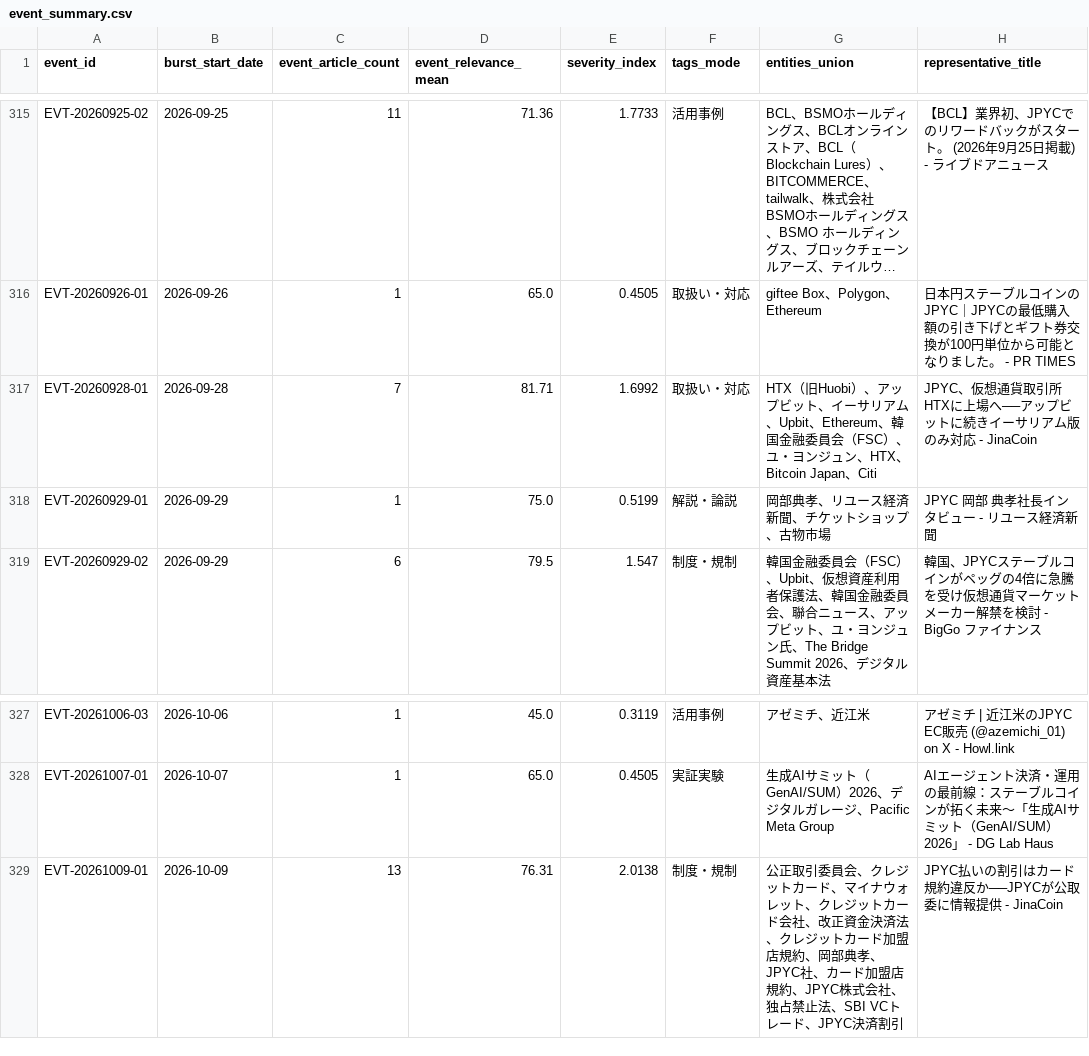
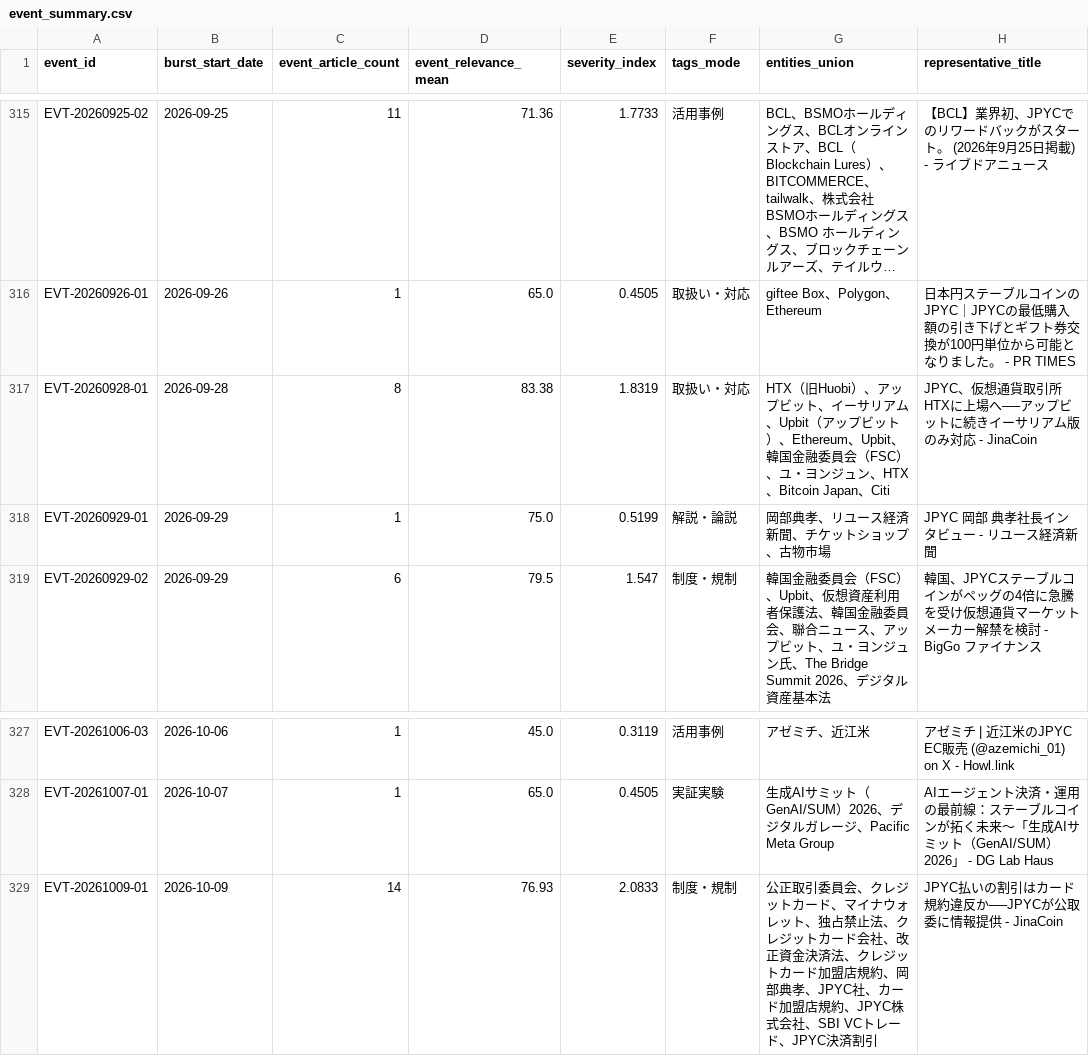
Before and after one commit to matsuno04/jpyc-news-v2, a CSV file: data/event_summary.csv, drawn as a sheet; only a part is shown, gaps mark what is left out; long unchanged cells end in …; the diff names each change by its address in the sheet, - before the commit and + after, or states it on an @@ line.

```diff
--- a/data/event_summary.csv
+++ b/data/event_summary.csv
-C317 (event_article_count): 7
+C317 (event_article_count): 8
-D317 (event_relevance_mean): 81.71
+D317 (event_relevance_mean): 83.38
-E317 (severity_index): 1.6992
+E317 (severity_index): 1.8319
-G317 (entities_union): …アム、Upbit、Ethereum、韓国金…
+G317 (entities_union): …アム、Upbit（アップビット）、Ethereum、Upbit、韓国金…
-C329 (event_article_count): 13
+C329 (event_article_count): 14
-D329 (event_relevance_mean): 76.31
+D329 (event_relevance_mean): 76.93
-E329 (severity_index): 2.0138
+E329 (severity_index): 2.0833
-G329 (entities_union): …レット、クレジットカード会社、改正資金決済法、クレジットカード加盟店規約、岡部典孝、JPYC社、カード加盟店規約、JPYC株式会社、独占禁止法、SBI VCト…
+G329 (entities_union): …レット、独占禁止法、クレジットカード会社、改正資金決済法、クレジットカード加盟店規約、岡部典孝、JPYC社、カード加盟店規約、JPYC株式会社、SBI VCト…
```
Also changed, not shown: data/daily_panel.csv, 2 other files.
